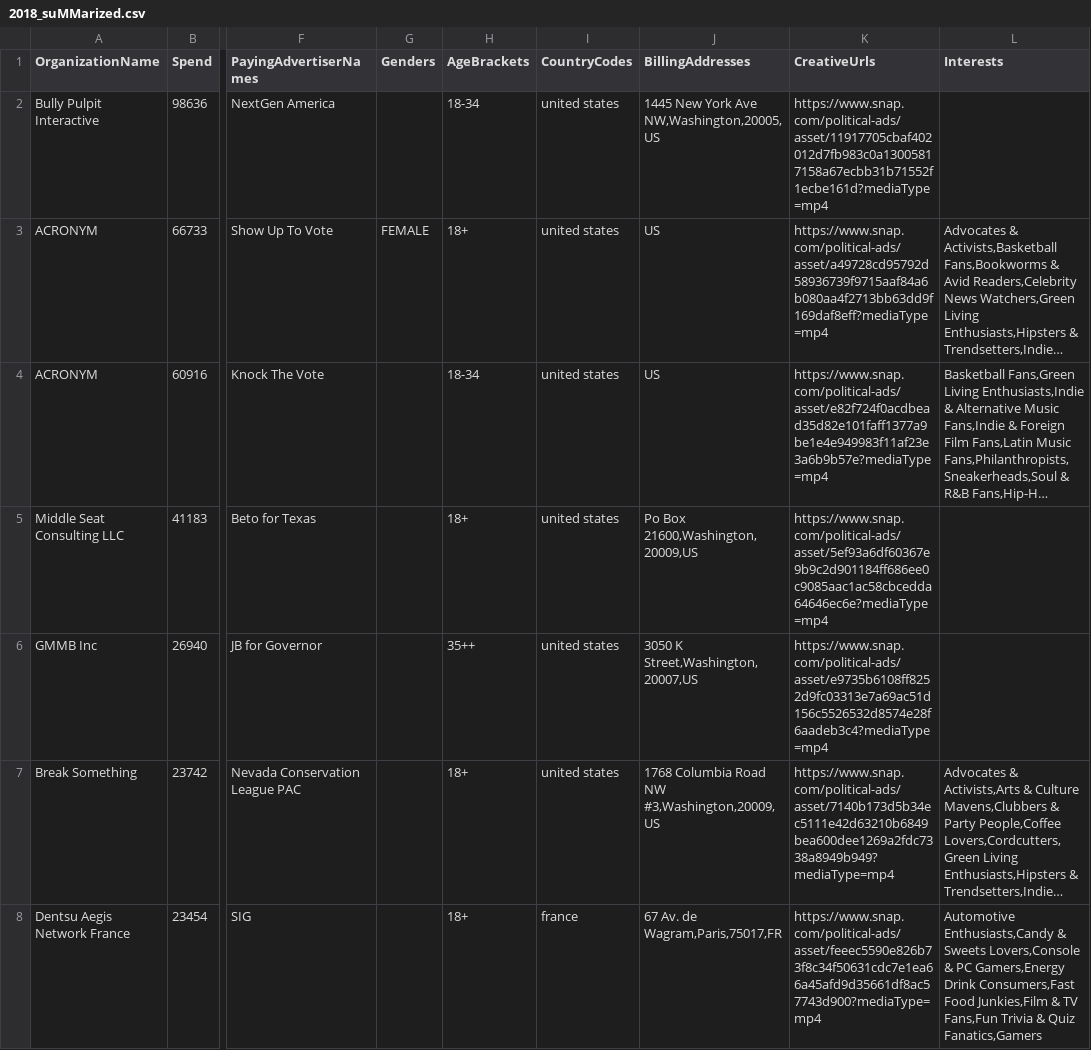
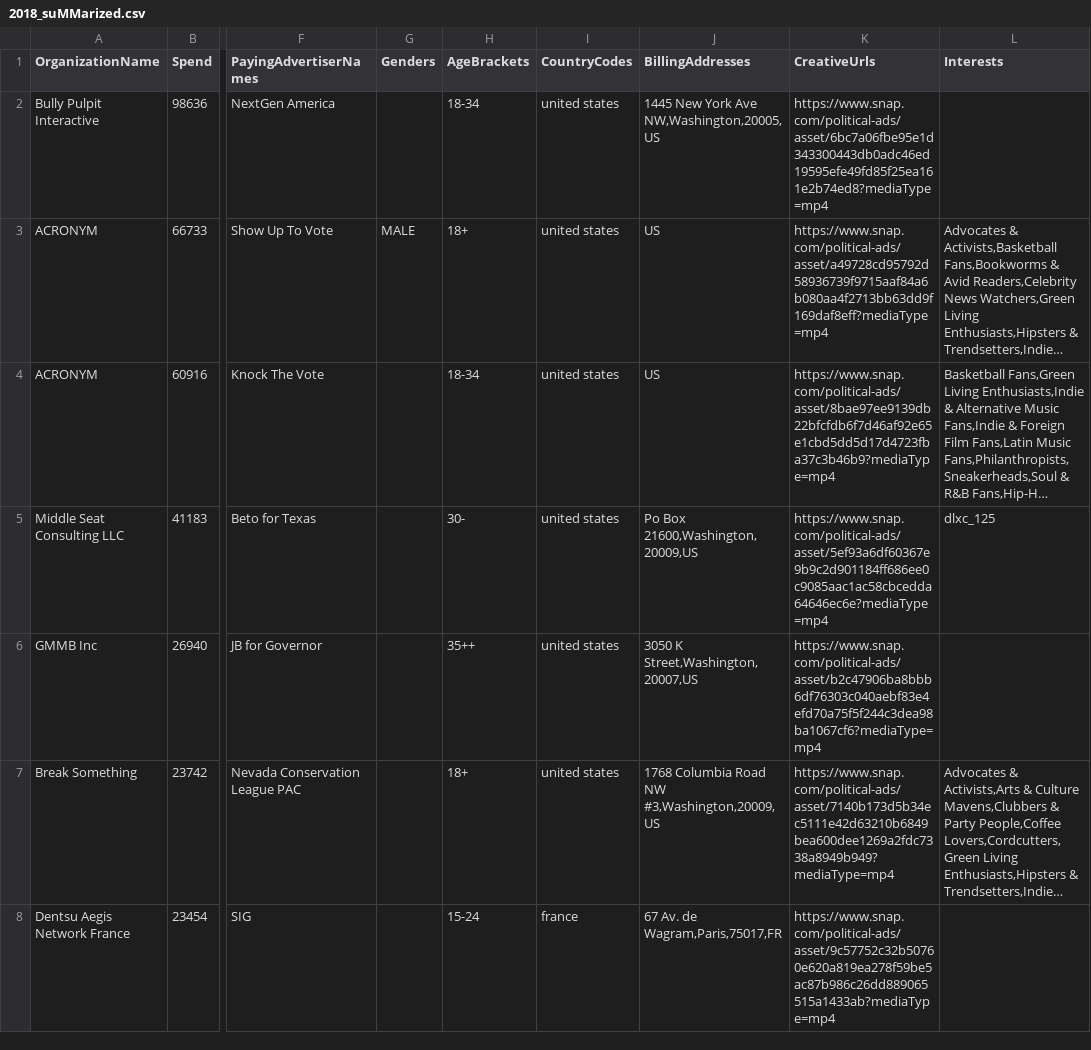
Before and after one commit to MassMove/SnapChatPoliticalAds, a CSV file: SCData/2018_suMMarized.csv, drawn as a sheet; only a part is shown, gaps mark what is left out; long unchanged cells end in …; the diff covers the shown part only; the diff names each change by its address in the sheet, - before the commit and + after, or states it on an @@ line.

```diff
--- a/SCData/2018_suMMarized.csv
+++ b/SCData/2018_suMMarized.csv
-K2 (CreativeUrls): https://www.snap.com/political-ads/asset/11917705cbaf402012d7fb983c0a13005817158a67ecbb31b71552f1ecbe161d?mediaType=mp4
+K2 (CreativeUrls): https://www.snap.com/political-ads/asset/6bc7a06fbe95e1d343300443db0adc46ed19595efe49fd85f25ea161e2b74ed8?mediaType=mp4
-G3 (Genders): FEMALE
+G3 (Genders): MALE
-K4 (CreativeUrls): https://www.snap.com/political-ads/asset/e82f724f0acdbead35d82e101faff1377a9be1e4e949983f11af23e3a6b9b57e?mediaType=mp4
+K4 (CreativeUrls): https://www.snap.com/political-ads/asset/8bae97ee9139db22bfcfdb6f7d46af92e65e1cbd5dd5d17d4723fba37c3b46b9?mediaType=mp4
-H5 (AgeBrackets): 18+
+H5 (AgeBrackets): 30-
-L5 (Interests): (empty)
+L5 (Interests): dlxc_125
-K6 (CreativeUrls): https://www.snap.com/political-ads/asset/e9735b6108ff8252d9fc03313e7a69ac51d156c5526532d8574e28f6aadeb3c4?mediaType=mp4
+K6 (CreativeUrls): https://www.snap.com/political-ads/asset/b2c47906ba8bbb6df76303c040aebf83e4efd70a75f5f244c3dea98ba1067cf6?mediaType=mp4
-H8 (AgeBrackets): 18+
+H8 (AgeBrackets): 15-24
-K8 (CreativeUrls): https://www.snap.com/political-ads/asset/feeec5590e826b73f8c34f50631cdc7e1ea66a45afd9d35661df8ac57743d900?mediaType=mp4
+K8 (CreativeUrls): https://www.snap.com/political-ads/asset/9c57752c32b50760e620a819ea278f59be5ac87b986c26dd889065515a1433ab?mediaType=mp4
-L8 (Interests): Automotive Enthusiasts,Candy & Sweets Lovers,Console & PC Gamers,Energy Drink Consumers,Fast Food Junkies,Film & TV Fans,Fun Trivia & Quiz Fanatics,Gamers
+L8 (Interests): (empty)
```
Also changed, not shown: 1 moved row and 80 edited cells elsewhere in this file, SCData/2018.csv, SCData/2019_suMMarized.csv, 49 other files.
